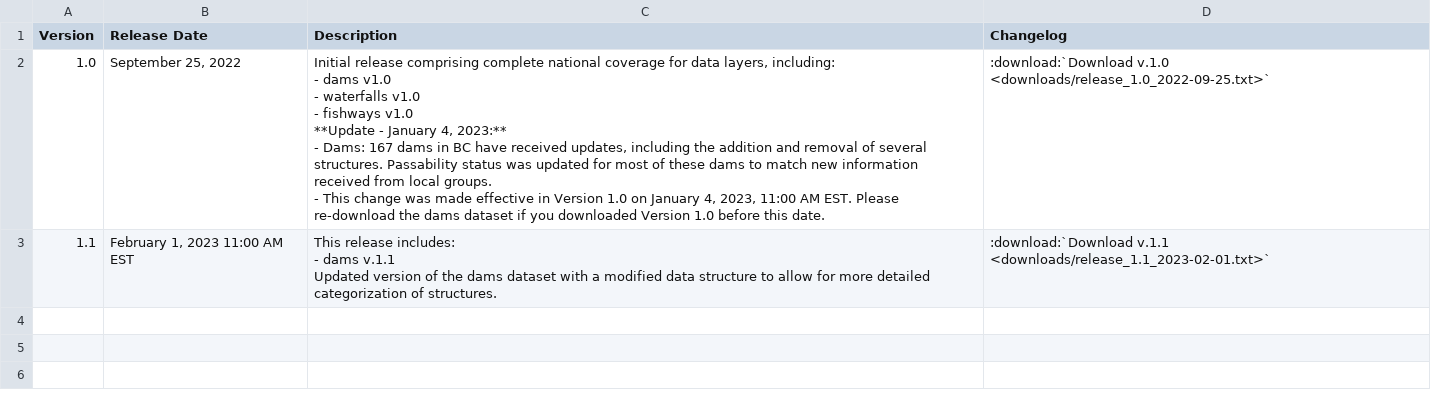
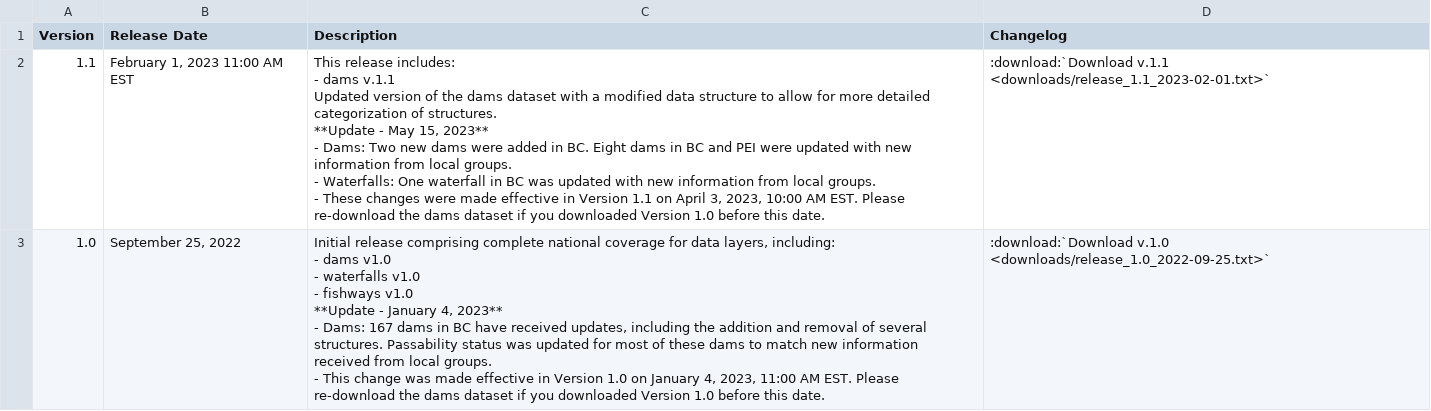
Before and after one commit to Canadian-Wildlife-Federation/Documentation, a CSV file: docs/source/docs_user/tbl/data-releases.csv, drawn as a sheet.

Commit message:
April data updates
Announcement and data release table updates, audit log table formatting fixed.

```diff
--- a/docs/source/docs_user/tbl/data-releases.csv
+++ b/docs/source/docs_user/tbl/data-releases.csv
@@ -1,19 +1,27 @@
 Version,Release Date,Description,Changelog
-1.0,"September 25, 2022","Initial release comprising complete national coverage for data layers, including:
-
-- dams v1.0
-
-- waterfalls v1.0
-
-- fishways v1.0
-
-**Update - January 4, 2023:**
-
-- Dams: 167 dams in BC have received updates, including the addition and removal of several structures. Passability status was updated for most of these dams to match new information received from local groups.
-
-- This change was made effective in Version 1.0 on January 4, 2023, 11:00 AM EST. Please re-download the dams dataset if you downloaded Version 1.0 before this date.",:download:`Download v.1.0 <downloads/release_1.0_2022-09-25.txt>`
-1.1, "February 1, 2023 11:00 AM EST","This release includes:
-
-- dams v.1.1
-
-Updated version of the dams dataset with a modified data structure to allow for more detailed categorization of structures.",:download:`Download v.1.1 <downloads/release_1.1_2023-02-01.txt>`
+1.1, "February 1, 2023 11:00 AM EST","This release includes:
+
+- dams v.1.1
+
+Updated version of the dams dataset with a modified data structure to allow for more detailed categorization of structures.
+
+**Update - May 15, 2023**
+
+- Dams: Two new dams were added in BC. Eight dams in BC and PEI were updated with new information from local groups.
+
+- Waterfalls: One waterfall in BC was updated with new information from local groups.
+
+- These changes were made effective in Version 1.1 on April 3, 2023, 10:00 AM EST. Please re-download the dams dataset if you downloaded Version 1.0 before this date.",:download:`Download v.1.1 <downloads/release_1.1_2023-02-01.txt>`
+1.0,"September 25, 2022","Initial release comprising complete national coverage for data layers, including:
+
+- dams v1.0
+
+- waterfalls v1.0
+
+- fishways v1.0
+
+**Update - January 4, 2023**
+
+- Dams: 167 dams in BC have received updates, including the addition and removal of several structures. Passability status was updated for most of these dams to match new information received from local groups.
+
+- This change was made effective in Version 1.0 on January 4, 2023, 11:00 AM EST. Please re-download the dams dataset if you downloaded Version 1.0 before this date.",:download:`Download v.1.0 <downloads/release_1.0_2022-09-25.txt>`
```
Also changed, not shown: docs/source/docs_tech/tbl/audit_log_table.csv, 2 other files.
